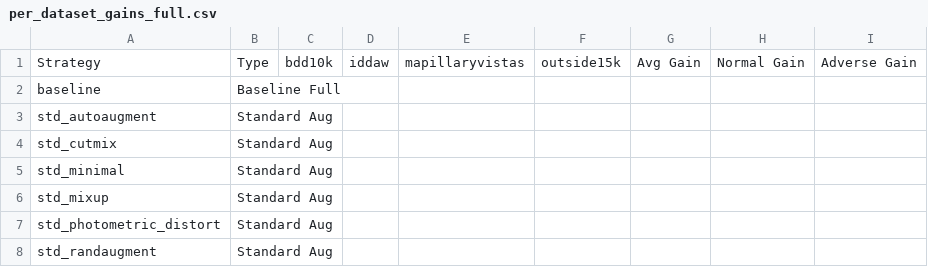
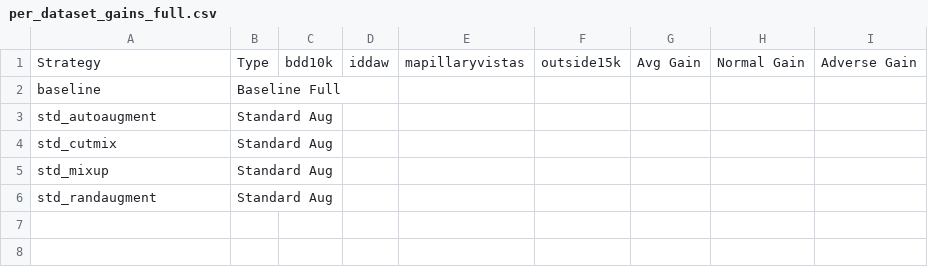
Before and after one commit to carhartt21/PROVE, a CSV file: result_figures/leaderboard/per_dataset_gains_full.csv, drawn as a sheet.

```diff
--- a/result_figures/leaderboard/per_dataset_gains_full.csv
+++ b/result_figures/leaderboard/per_dataset_gains_full.csv
@@ -4,5 +4,3 @@ std_autoaugment,Standard Aug,,,,,,,
 std_cutmix,Standard Aug,,,,,,,
-std_minimal,Standard Aug,,,,,,,
 std_mixup,Standard Aug,,,,,,,
-std_photometric_distort,Standard Aug,,,,,,,
 std_randaugment,Standard Aug,,,,,,,
```
Also changed, not shown: result_figures/leaderboard/per_domain_breakdown.csv, result_figures/leaderboard/per_domain_coverage.csv, 15 other files.
